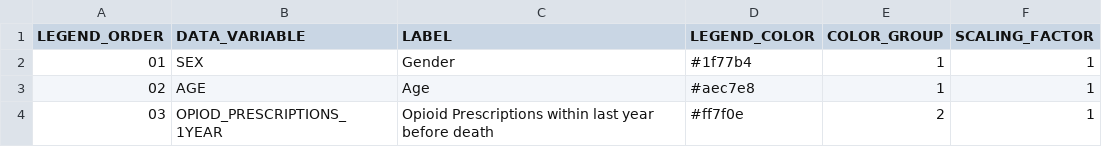
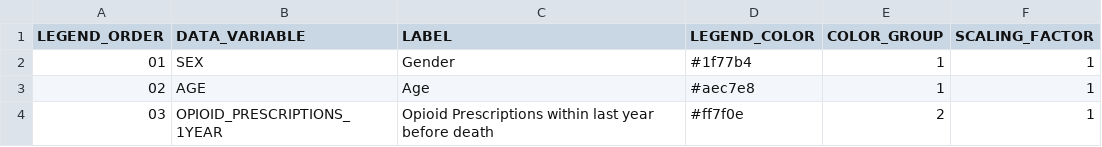
Before and after one commit to jayamlani1/a2agc-dataset, a CSV file: docs/data/vis5-data-variables.csv, drawn as a sheet.

Commit message:
Some improvements to the geomap vis + data improvements

```diff
--- a/docs/data/vis5-data-variables.csv
+++ b/docs/data/vis5-data-variables.csv
@@ -3,2 +3,2 @@ LEGEND_ORDER,DATA_VARIABLE,LABEL,LEGEND_COLOR,COLOR_GROUP,SCALING_FACTOR
 02,AGE,Age,#aec7e8,1,1
-03,OPIOD_PRESCRIPTIONS_1YEAR,Opioid Prescriptions within last year before death,#ff7f0e,2,1
+03,OPIOID_PRESCRIPTIONS_1YEAR,Opioid Prescriptions within last year before death,#ff7f0e,2,1
```
Also changed, not shown: 2 other files.
